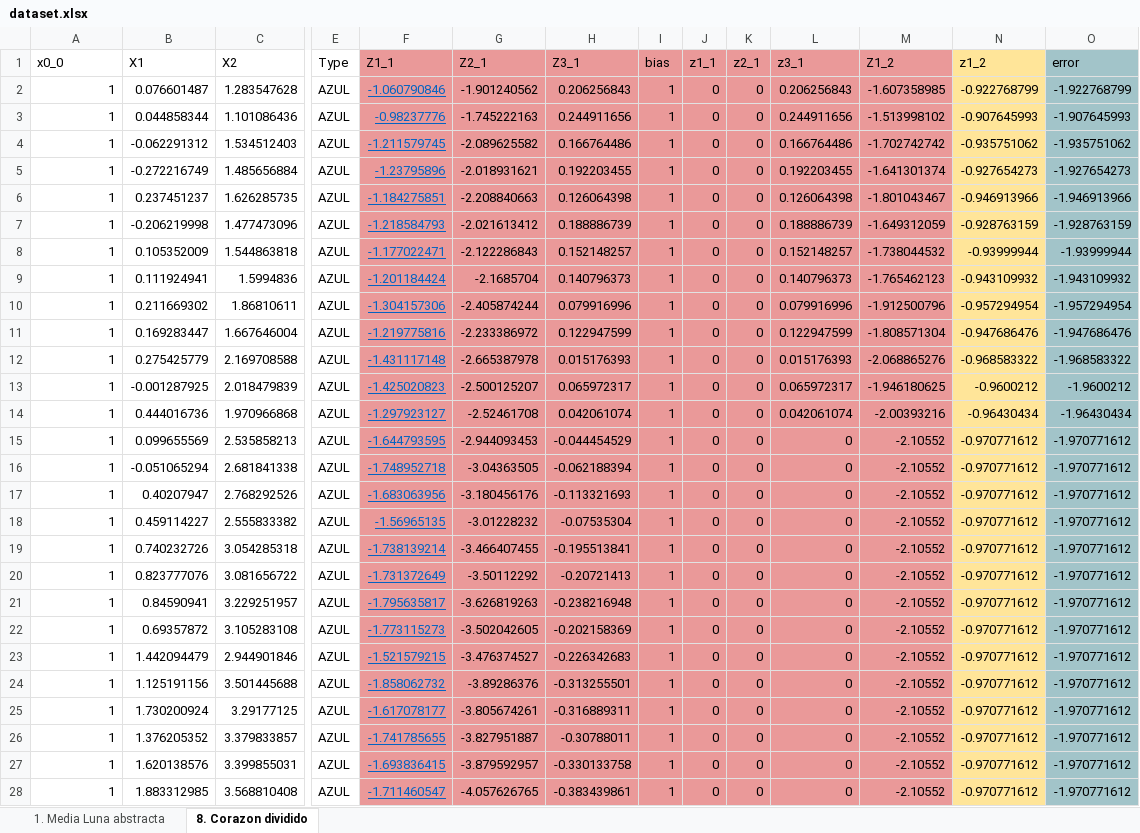
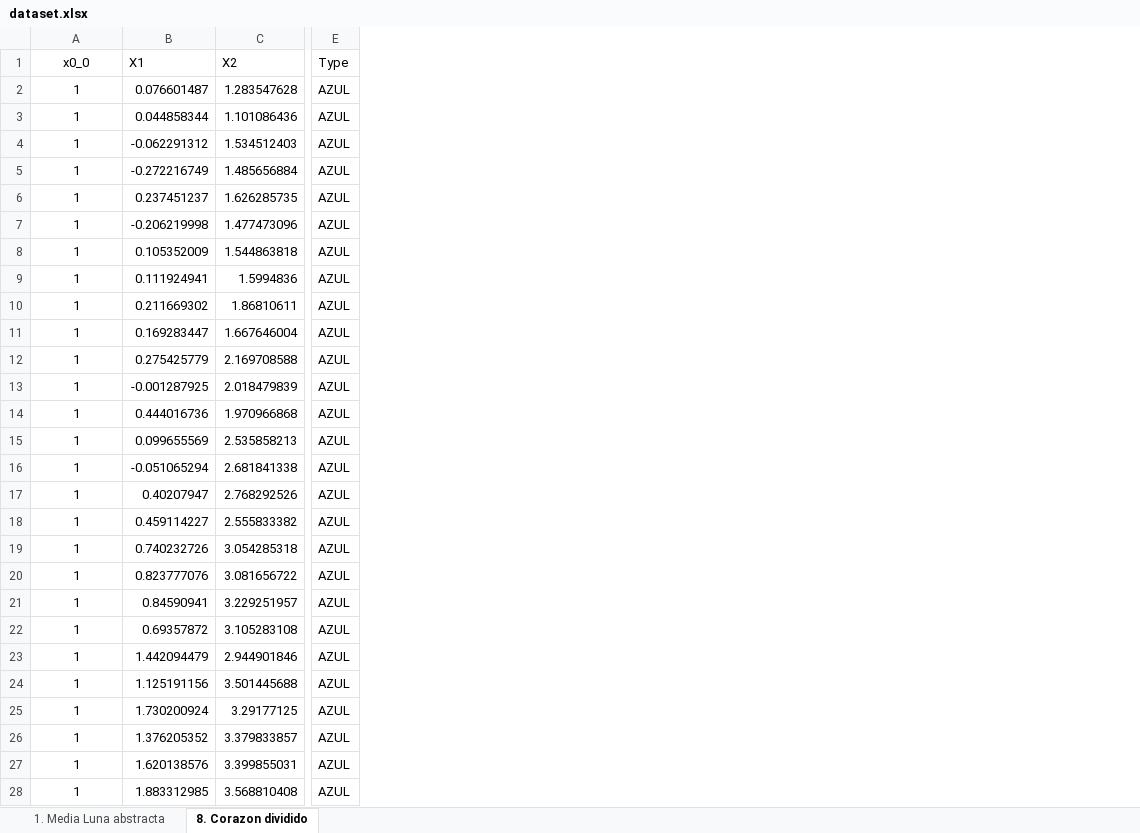
Before and after one commit to martinquijano5/big-data-trabajos-practicos, an Excel workbook: TP 5 Deeper Playground/dataset.xlsx, sheet 8. Corazon dividido, drawn as a sheet; only a part is shown, gaps mark what is left out; values as stored, in another font and other column widths than the file's, no borders; charts and pictures not drawn; removed rows and columns are numbered as before the commit, all else as after; the diff covers the shown part only; the diff names each change by its address in the sheet, - before the commit and + after, or states it on an @@ line.

```diff
--- a/TP 5 Deeper Playground/dataset.xlsx (sheet 8. Corazon dividido)
+++ b/TP 5 Deeper Playground/dataset.xlsx (sheet 8. Corazon dividido)
-column F (Z1_1), rows 2-28: -1.060790846 | -0.98237776 | -1.211579745 | -1.23795896 | -1.184275851 | -1.218584793 | -1.177022471 | -1.201184424 | -1.304157306 | -1.219775816 | -1.431117148 | -1.425020823 | -1.297923127 | -1.644793595 | -1.748952718 | -1.683063956 | -1.56965135 | -1.738139214 | -1.731372649 | -1.795635817 | -1.773115273 | -1.521579215 | -1.858062732 | -1.617078177 | -1.741785655 | -1.693836415 | -1.711460547
-column G (Z2_1), rows 2-28: -1.901240562 | -1.745222163 | -2.089625582 | -2.018931621 | -2.208840663 | -2.021613412 | -2.122286843 | -2.1685704 | -2.405874244 | -2.233386972 | -2.665387978 | -2.500125207 | -2.52461708 | -2.944093453 | -3.04363505 | -3.180456176 | -3.01228232 | -3.466407455 | -3.50112292 | -3.626819263 | -3.502042605 | -3.476374527 | -3.89286376 | -3.805674261 | -3.827951887 | -3.879592957 | -4.057626765
-column H (Z3_1), rows 2-28: 0.206256843 | 0.244911656 | 0.166764486 | 0.192203455 | 0.126064398 | 0.188886739 | 0.152148257 | 0.140796373 | 0.079916996 | 0.122947599 | 0.015176393 | 0.065972317 | 0.042061074 | -0.044454529 | -0.062188394 | -0.113321693 | -0.07535304 | -0.195513841 | -0.20721413 | -0.238216948 | -0.202158369 | -0.226342683 | -0.313255501 | -0.316889311 | -0.30788011 | -0.330133758 | -0.383439861
-column I (bias), rows 2-28: all 1
-column J (z1_1), rows 2-28: all 0
-column K (z2_1), rows 2-28: all 0
-column L (z3_1), rows 2-28: 0.206256843 | 0.244911656 | 0.166764486 | 0.192203455 | 0.126064398 | 0.188886739 | 0.152148257 | 0.140796373 | 0.079916996 | 0.122947599 | 0.015176393 | 0.065972317 | 0.042061074 | 0 | 0 | 0 | 0 | 0 | 0 | 0 | 0 | 0 | 0 | 0 | 0 | 0 | 0
-column M (Z1_2), rows 2-28: -1.607358985 | -1.513998102 | -1.702742742 | -1.641301374 | -1.801043467 | -1.649312059 | -1.738044532 | -1.765462123 | -1.912500796 | -1.808571304 | -2.068865276 | -1.946180625 | -2.00393216 | -2.10552 | -2.10552 | -2.10552 | -2.10552 | -2.10552 | -2.10552 | -2.10552 | -2.10552 | -2.10552 | -2.10552 | -2.10552 | -2.10552 | -2.10552 | -2.10552
-column N (z1_2), rows 2-28: -0.922768799 | -0.907645993 | -0.935751062 | -0.927654273 | -0.946913966 | -0.928763159 | -0.93999944 | -0.943109932 | -0.957294954 | -0.947686476 | -0.968583322 | -0.9600212 | -0.96430434 | -0.970771612 | -0.970771612 | -0.970771612 | -0.970771612 | -0.970771612 | -0.970771612 | -0.970771612 | -0.970771612 | -0.970771612 | -0.970771612 | -0.970771612 | -0.970771612 | -0.970771612 | -0.970771612
-column O (error), rows 2-28: -1.922768799 | -1.907645993 | -1.935751062 | -1.927654273 | -1.946913966 | -1.928763159 | -1.93999944 | -1.943109932 | -1.957294954 | -1.947686476 | -1.968583322 | -1.9600212 | -1.96430434 | -1.970771612 | -1.970771612 | -1.970771612 | -1.970771612 | -1.970771612 | -1.970771612 | -1.970771612 | -1.970771612 | -1.970771612 | -1.970771612 | -1.970771612 | -1.970771612 | -1.970771612 | -1.970771612
-A1 alignment: left
+A1 alignment: center
-A2:A28 alignment: right
+A2:A28 alignment: center
```
Also changed, not shown: 398 added rows and cell formats elsewhere in this sheet, sheet 1. Media Luna abstracta, charts or pictures, 26 other files.
